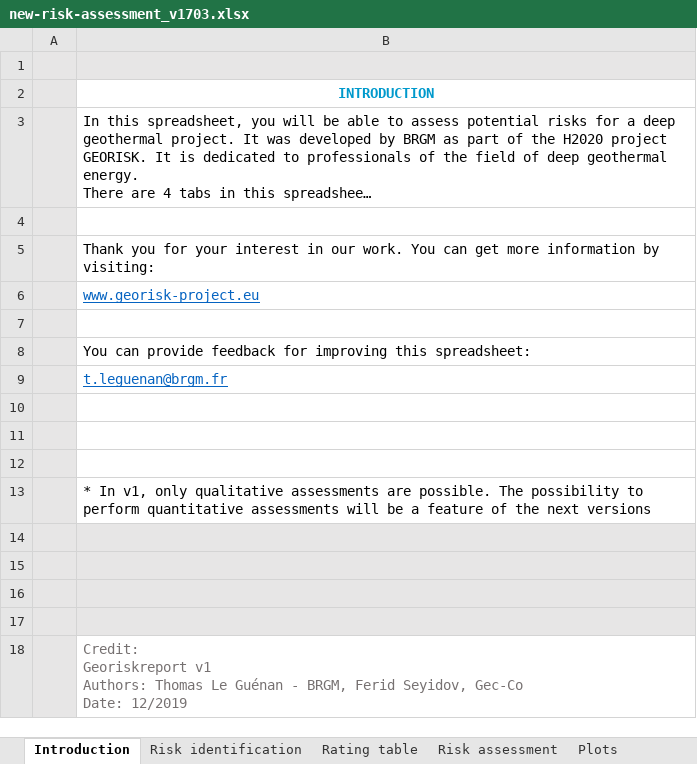
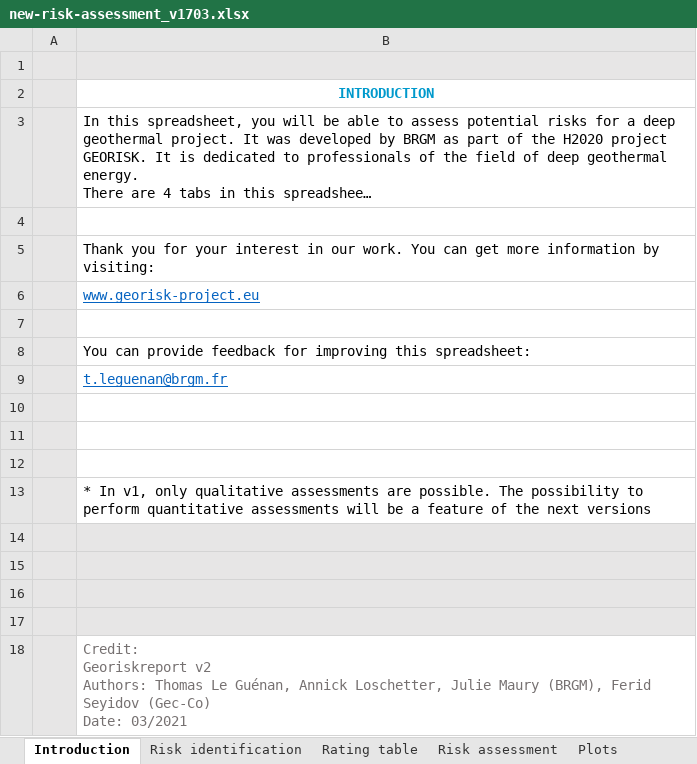
Before and after one commit to ThomasLeGuenan/Georisktool, an Excel workbook: new-risk-assessment_v1703.xlsx, sheet Introduction, drawn as a sheet; long unchanged cells end in …; values as stored, in another font and other column widths than the file's, no borders; charts and pictures not drawn; ↵ is a line break in a cell; the diff names each change by its address in the sheet, - before the commit and + after, or states it on an @@ line.

Commit message:
changement de l'intro et tests de fonctionalités

```diff
--- a/new-risk-assessment_v1703.xlsx (sheet Introduction)
+++ b/new-risk-assessment_v1703.xlsx (sheet Introduction)
-B18: Credit: ↵ Georiskreport v1 ↵ Authors: Thomas Le Guénan - BRGM, Ferid Seyidov, Gec-Co ↵ Date: 12/2019
+B18: Credit: ↵ Georiskreport v2 ↵ Authors: Thomas Le Guénan, Annick Loschetter, Julie Maury (BRGM), Ferid Seyidov (Gec-Co) ↵ Date: 03/2021
```
Also changed, not shown: sheet Rating table, sheet PlotMatrix, sheet Risk assessment, sheet PlotMatrix_2, sheet Risk identification, sheet Plots, formulas that keep their value, charts or pictures.
